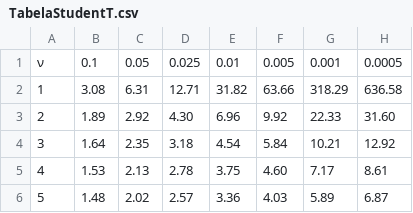
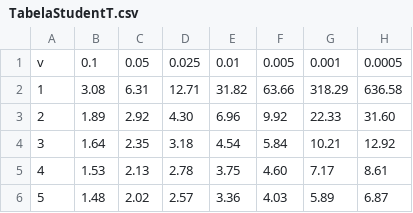
Before and after one commit to cgionc/SimuladorBotAtivoFinanceiro, a CSV file: TabelaStudentT.csv, drawn as a sheet; only a part is shown.

Commit message:
Update TabelaStudentT.csv

```diff
--- a/TabelaStudentT.csv
+++ b/TabelaStudentT.csv
@@ -1,2 +1,2 @@
-ν,0.1,0.05,0.025,0.01,0.005,0.001,0.0005
+v,0.1,0.05,0.025,0.01,0.005,0.001,0.0005
 1,3.08,6.31,12.71,31.82,63.66,318.29,636.58
```
